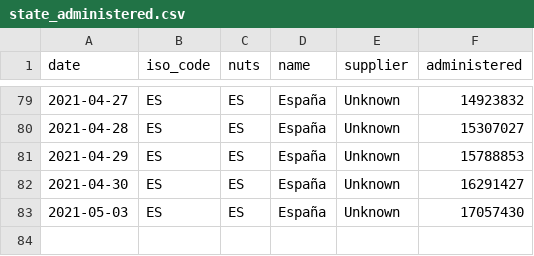
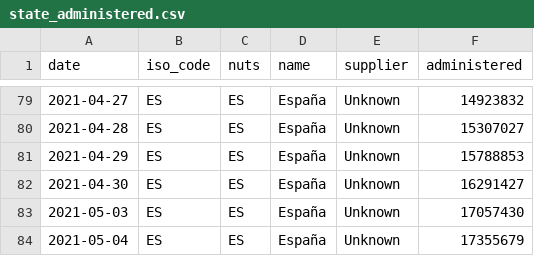
Before and after one commit to svavassori/covid-19-spain, a CSV file: vacunas/data/state_administered.csv, drawn as a sheet; only a part is shown, gaps mark what is left out; the diff names each change by its address in the sheet, - before the commit and + after, or states it on an @@ line.

```diff
--- a/vacunas/data/state_administered.csv
+++ b/vacunas/data/state_administered.csv
+row 84: 2021-05-04 | ES | ES | España | Unknown | 17355679
```
Also changed, not shown: vacunas/data/regions_administered.csv, vacunas/data/regions_delivered.csv, 12 other files.
